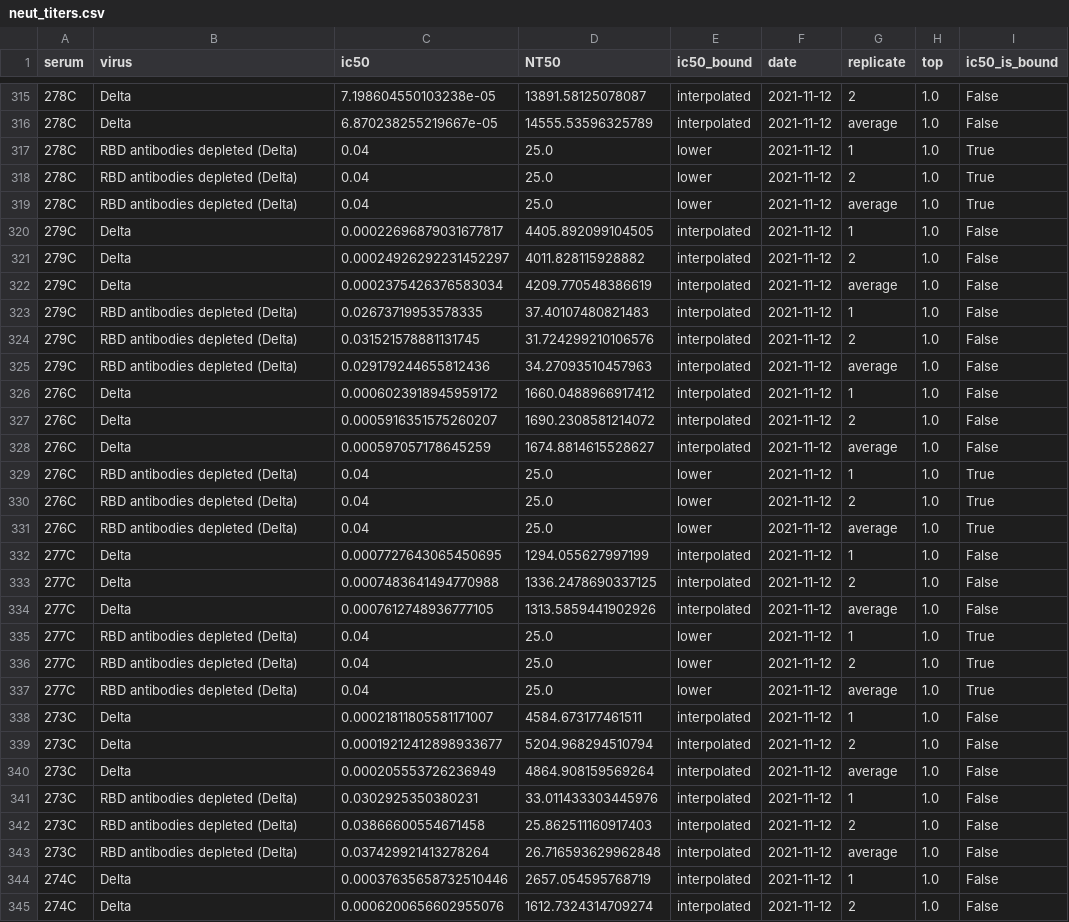
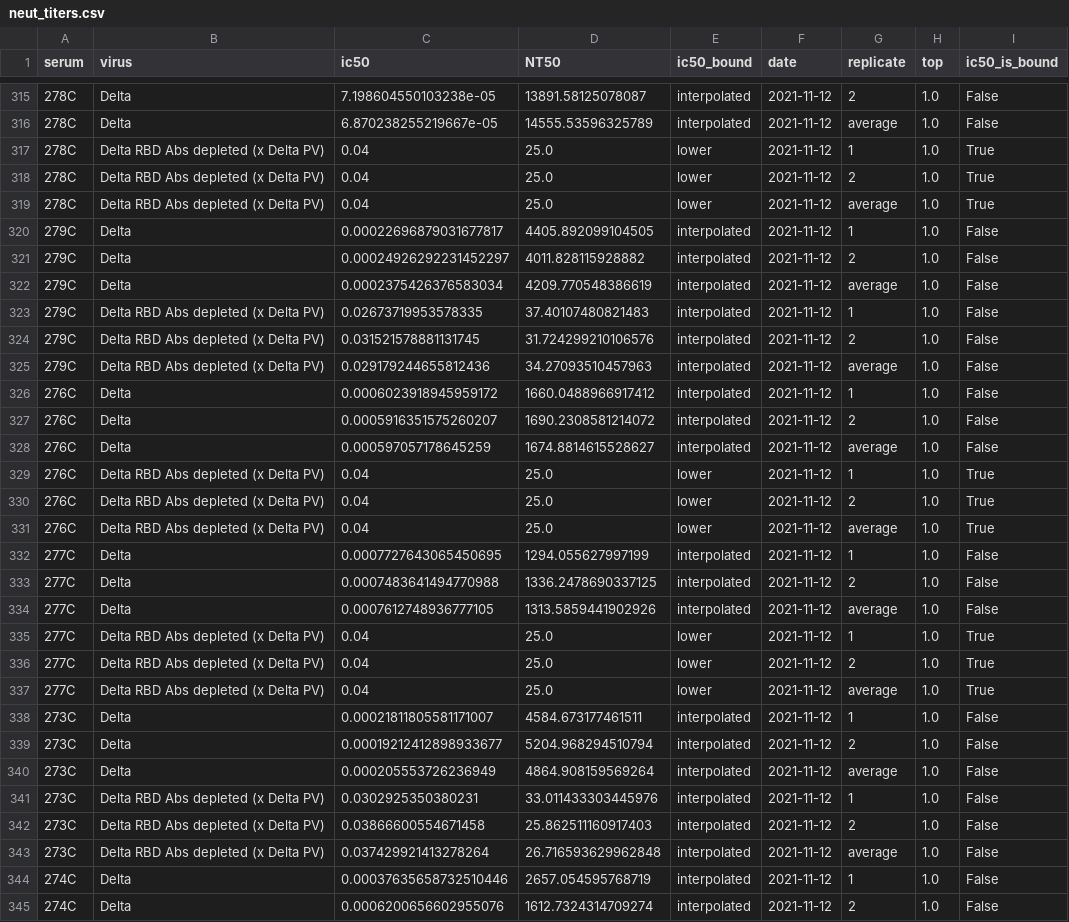
Before and after one commit to jbloomlab/SARS-CoV-2-RBD_Delta, a CSV file: experimental_data/results/neut_titers/neut_titers.csv, drawn as a sheet; only a part is shown, gaps mark what is left out; the diff covers the shown part only; the diff names each change by its address in the sheet, - before the commit and + after, or states it on an @@ line.

```diff
--- a/experimental_data/results/neut_titers/neut_titers.csv
+++ b/experimental_data/results/neut_titers/neut_titers.csv
-B317:B319 (virus): RBD antibodies depleted (Delta)
+B317:B319 (virus): Delta RBD Abs depleted (x Delta PV)
-B323:B325 (virus): RBD antibodies depleted (Delta)
+B323:B325 (virus): Delta RBD Abs depleted (x Delta PV)
-B329:B331 (virus): RBD antibodies depleted (Delta)
+B329:B331 (virus): Delta RBD Abs depleted (x Delta PV)
-B335:B337 (virus): RBD antibodies depleted (Delta)
+B335:B337 (virus): Delta RBD Abs depleted (x Delta PV)
-B341:B343 (virus): RBD antibodies depleted (Delta)
+B341:B343 (virus): Delta RBD Abs depleted (x Delta PV)
```
Also changed, not shown: 129 edited cells elsewhere in this file, 20 other files.
